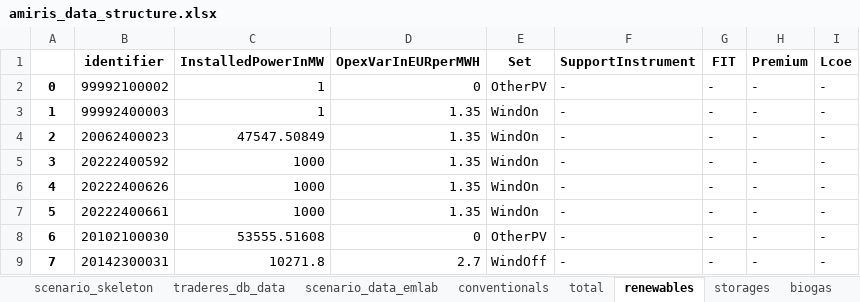
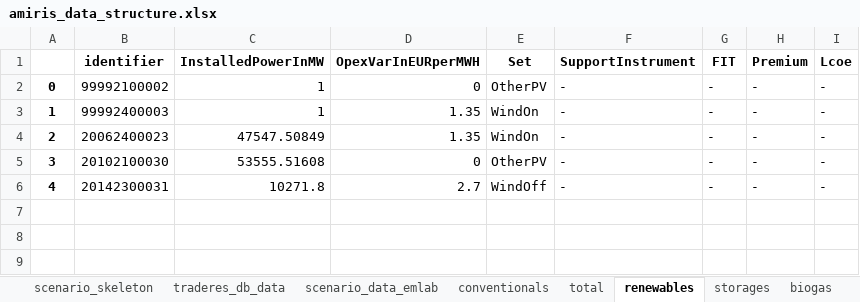
Before and after one commit to TradeRES/toolbox-amiris-emlab, an Excel workbook: amiris_workflow/amiris_data_structure.xlsx, sheet renewables, drawn as a sheet; values as stored, in another font and other column widths than the file's, no borders; removed rows and columns are numbered as before the commit, all else as after; the diff names each change by its address in the sheet, - before the commit and + after, or states it on an @@ line.

```diff
--- a/amiris_workflow/amiris_data_structure.xlsx (sheet renewables)
+++ b/amiris_workflow/amiris_data_structure.xlsx (sheet renewables)
-row 5: 3 | 20222400592 | 1000 | 1.35 | WindOn | - | - | - | -
-row 6: 4 | 20222400626 | 1000 | 1.35 | WindOn | - | - | - | -
-row 7: 5 | 20222400661 | 1000 | 1.35 | WindOn | - | - | - | -
@@ column A renumbered from row 5 down @@
```
Also changed, not shown: sheet conventionals, sheet biogas, emlabpy/test_npv.xlsx, 4 other files.
